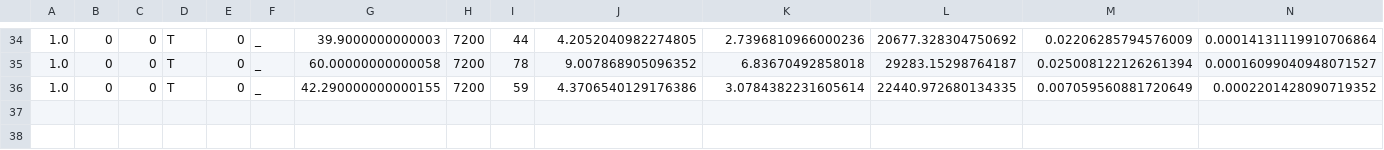
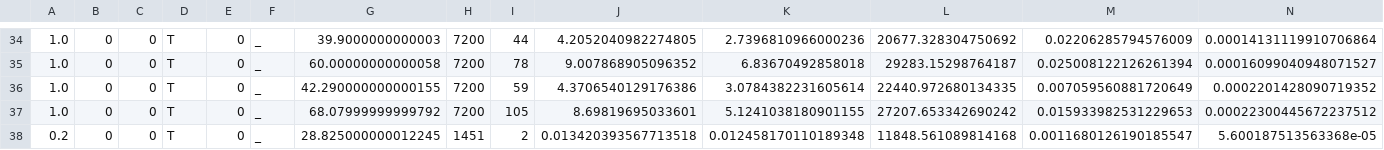
Before and after one commit to IChihWang/Roadrunner, a CSV file: result/result.csv, drawn as a sheet; only a part is shown, gaps mark what is left out; rows hold the shown columns only; the diff names each change by its address in the sheet, - before the commit and + after, or states it on an @@ line.

```diff
--- a/result/result.csv
+++ b/result/result.csv
+row 37: 1.0 | 0 | 0 | T | 0 | _ | 68.07999999999792 | 7200 | 105 | 8.69819695033601 | 5.1241038180901155 | 27207.653342690242 | 0.015933982531229653 | 0.00022300445672237512
+row 38: 0.2 | 0 | 0 | T | 0 | _ | 28.825000000012245 | 1451 | 2 | 0.013420393567713518 | 0.012458170110189348 | 11848.561089814168 | 0.0011680126190185547 | 5.600187513563368e-05
```
Also changed, not shown: 6 other files.
